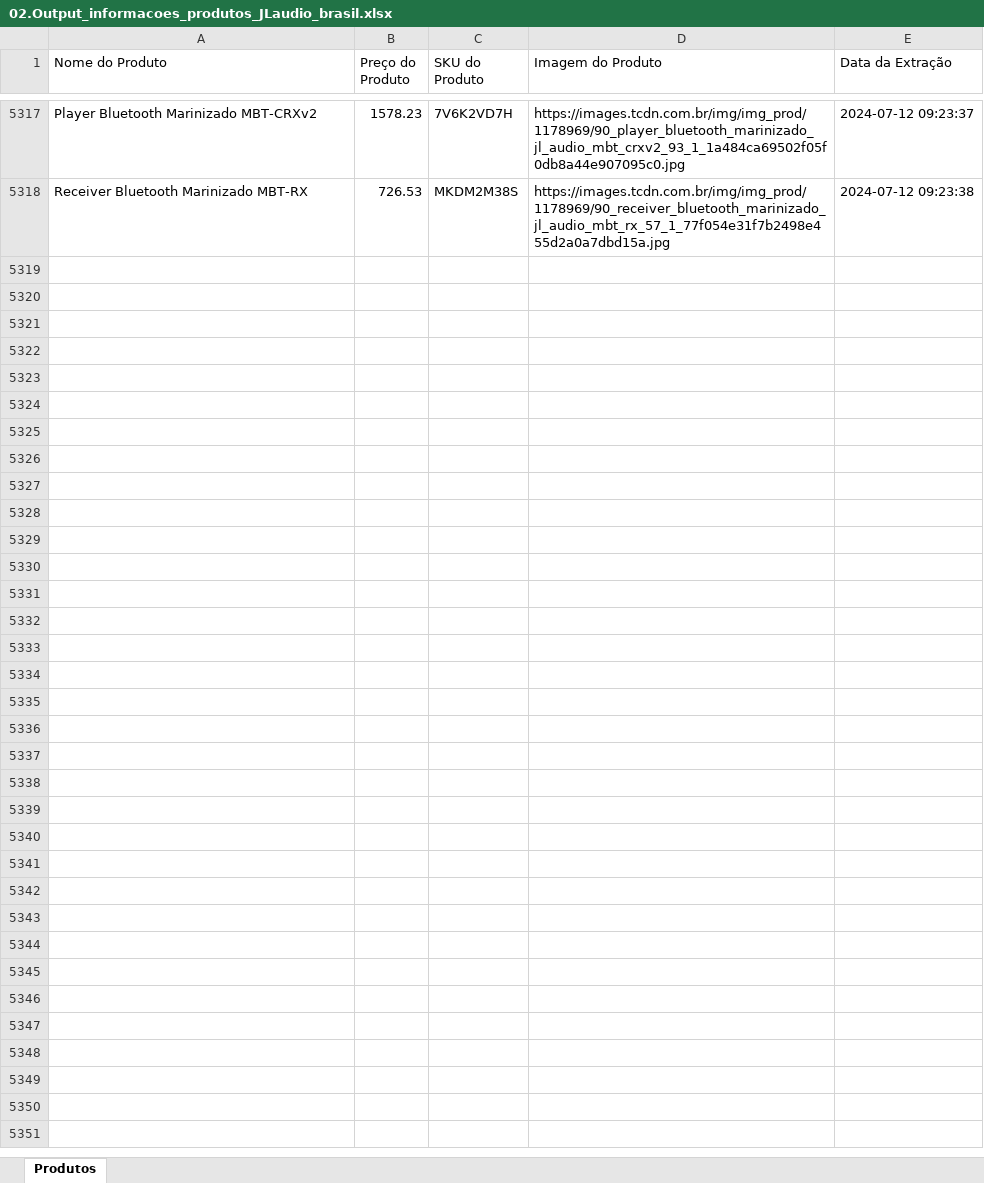
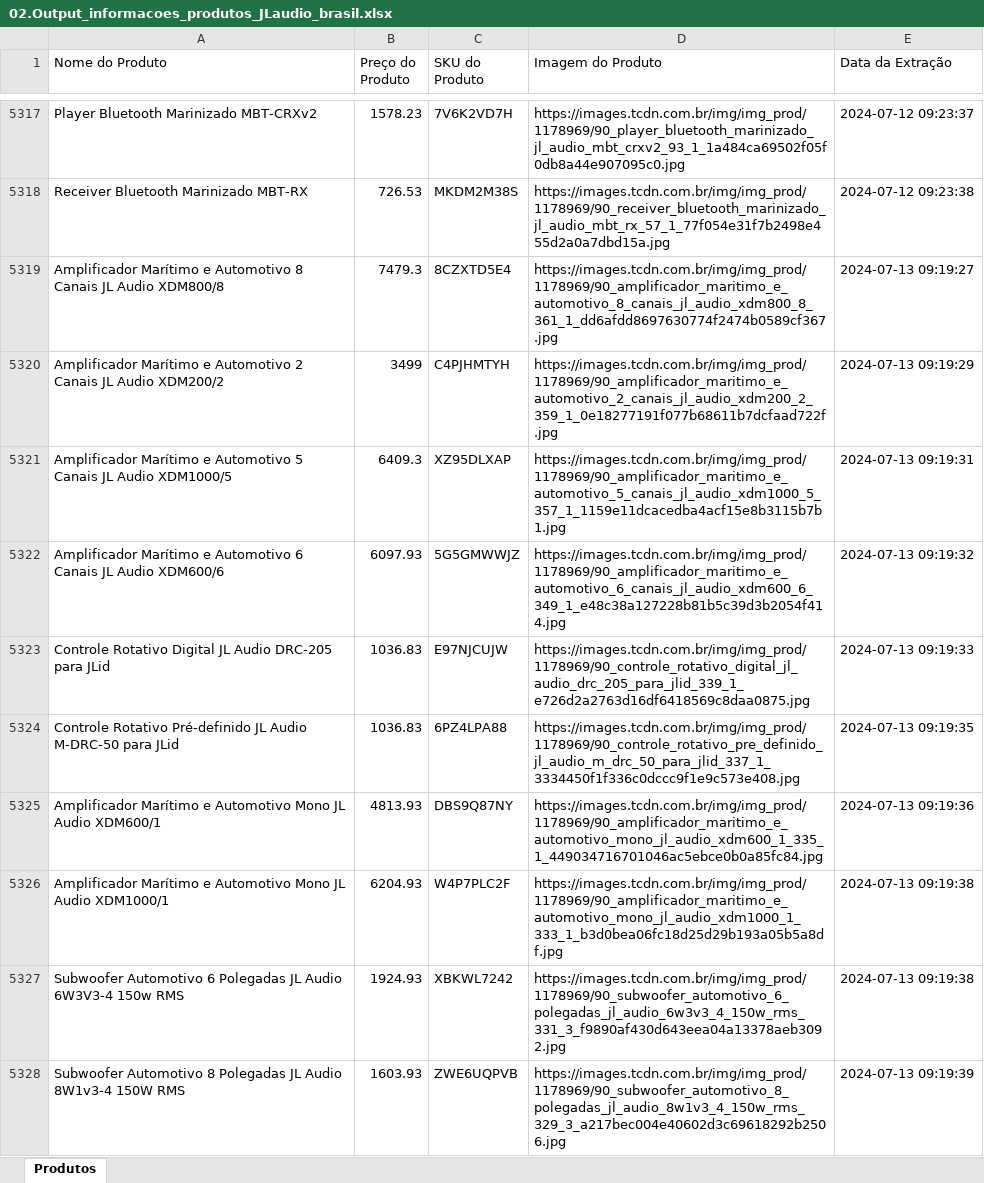
Before and after one commit to DanAugustoMelo/Tohm_Products, an Excel workbook: 02.Output_informacoes_produtos_JLaudio_brasil.xlsx, sheet Produtos, drawn as a sheet; only a part is shown, gaps mark what is left out; values as stored, in another font and other column widths than the file's, no borders; the diff covers the shown part only; the diff names each change by its address in the sheet, - before the commit and + after, or states it on an @@ line.

```diff
--- a/02.Output_informacoes_produtos_JLaudio_brasil.xlsx (sheet Produtos)
+++ b/02.Output_informacoes_produtos_JLaudio_brasil.xlsx (sheet Produtos)
+row 5319: Amplificador Marítimo e Automotivo 8 Canais JL Audio XDM800/8 | 7479.3 | 8CZXTD5E4 | https://images.tcdn.com.br/img/img_prod/1178969/90_amplificador_maritimo_e_automotivo_8_canais_jl_audio_xdm800_8_361_1_dd6afdd8697630774f2474b0589cf367.jpg | 2024-07-13 09:19:27
+row 5320: Amplificador Marítimo e Automotivo 2 Canais JL Audio XDM200/2 | 3499 | C4PJHMTYH | https://images.tcdn.com.br/img/img_prod/1178969/90_amplificador_maritimo_e_automotivo_2_canais_jl_audio_xdm200_2_359_1_0e18277191f077b68611b7dcfaad722f.jpg | 2024-07-13 09:19:29
+row 5321: Amplificador Marítimo e Automotivo 5 Canais JL Audio XDM1000/5 | 6409.3 | XZ95DLXAP | https://images.tcdn.com.br/img/img_prod/1178969/90_amplificador_maritimo_e_automotivo_5_canais_jl_audio_xdm1000_5_357_1_1159e11dcacedba4acf15e8b3115b7b1.jpg | 2024-07-13 09:19:31
+row 5322: Amplificador Marítimo e Automotivo 6 Canais JL Audio XDM600/6 | 6097.93 | 5G5GMWWJZ | https://images.tcdn.com.br/img/img_prod/1178969/90_amplificador_maritimo_e_automotivo_6_canais_jl_audio_xdm600_6_349_1_e48c38a127228b81b5c39d3b2054f414.jpg | 2024-07-13 09:19:32
+row 5323: Controle Rotativo Digital JL Audio DRC-205 para JLid | 1036.83 | E97NJCUJW | https://images.tcdn.com.br/img/img_prod/1178969/90_controle_rotativo_digital_jl_audio_drc_205_para_jlid_339_1_e726d2a2763d16df6418569c8daa0875.jpg | 2024-07-13 09:19:33
+row 5324: Controle Rotativo Pré-definido JL Audio M-DRC-50 para JLid | 1036.83 | 6PZ4LPA88 | https://images.tcdn.com.br/img/img_prod/1178969/90_controle_rotativo_pre_definido_jl_audio_m_drc_50_para_jlid_337_1_3334450f1f336c0dccc9f1e9c573e408.jpg | 2024-07-13 09:19:35
+row 5325: Amplificador Marítimo e Automotivo Mono JL Audio XDM600/1 | 4813.93 | DBS9Q87NY | https://images.tcdn.com.br/img/img_prod/1178969/90_amplificador_maritimo_e_automotivo_mono_jl_audio_xdm600_1_335_1_449034716701046ac5ebce0b0a85fc84.jpg | 2024-07-13 09:19:36
+row 5326: Amplificador Marítimo e Automotivo Mono JL Audio XDM1000/1 | 6204.93 | W4P7PLC2F | https://images.tcdn.com.br/img/img_prod/1178969/90_amplificador_maritimo_e_automotivo_mono_jl_audio_xdm1000_1_333_1_b3d0bea06fc18d25d29b193a05b5a8df.jpg | 2024-07-13 09:19:38
+row 5327: Subwoofer Automotivo 6 Polegadas JL Audio 6W3V3-4 150w RMS | 1924.93 | XBKWL7242 | https://images.tcdn.com.br/img/img_prod/1178969/90_subwoofer_automotivo_6_polegadas_jl_audio_6w3v3_4_150w_rms_331_3_f9890af430d643eea04a13378aeb3092.jpg | 2024-07-13 09:19:38
+row 5328: Subwoofer Automotivo 8 Polegadas JL Audio 8W1v3-4 150W RMS | 1603.93 | ZWE6UQPVB | https://images.tcdn.com.br/img/img_prod/1178969/90_subwoofer_automotivo_8_polegadas_jl_audio_8w1v3_4_150w_rms_329_3_a217bec004e40602d3c69618292b2506.jpg | 2024-07-13 09:19:39
```
Also changed, not shown: 187 added rows elsewhere in this sheet, 1 other file.
